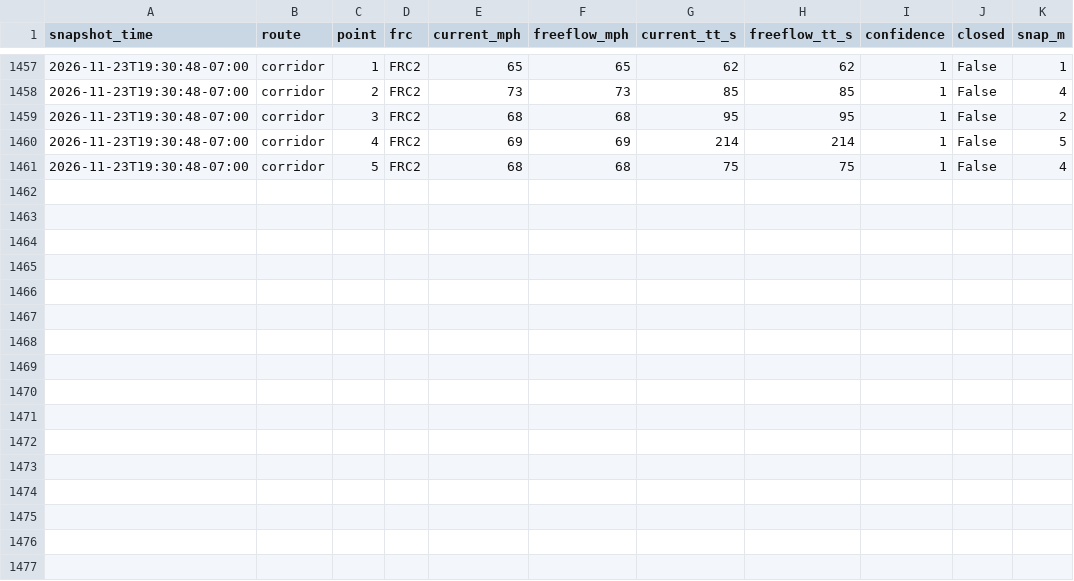
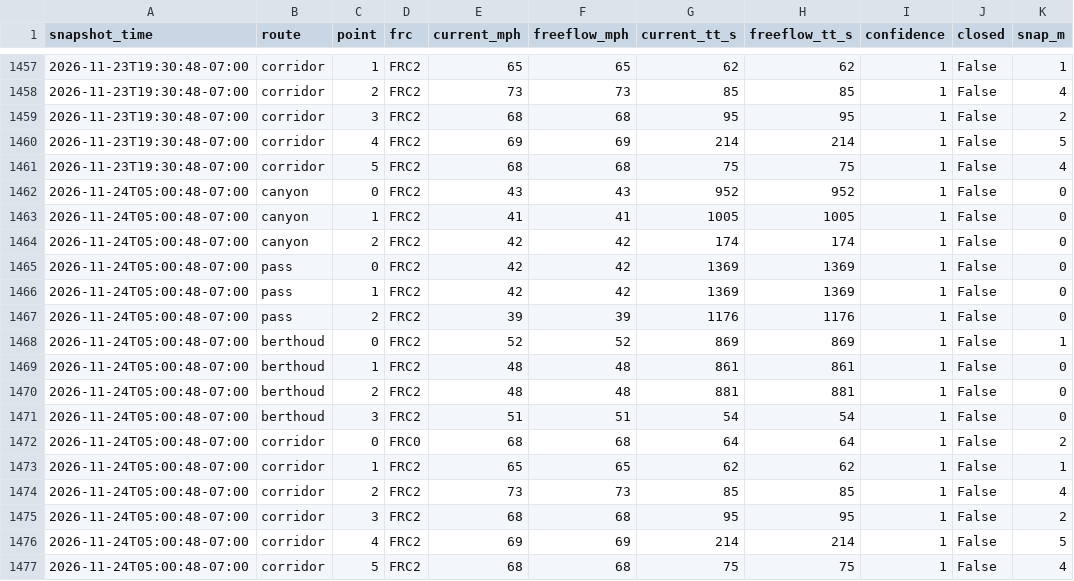
Before and after one commit to i70skibum/ski-logger, a CSV file: data/route_points/2026-11.csv, drawn as a sheet; only a part is shown, gaps mark what is left out.

Commit message:
data 2026-11-24T12:01Z

```diff
--- a/data/route_points/2026-11.csv
+++ b/data/route_points/2026-11.csv
@@ -1461 +1461,17 @@ snapshot_time,route,point,frc,current_mph,freeflow_mph,current_tt_s,freeflow_tt_
 2026-11-23T19:30:48-07:00,corridor,5,FRC2,68,68,75,75,1,False,4
+2026-11-24T05:00:48-07:00,canyon,0,FRC2,43,43,952,952,1,False,0
+2026-11-24T05:00:48-07:00,canyon,1,FRC2,41,41,1005,1005,1,False,0
+2026-11-24T05:00:48-07:00,canyon,2,FRC2,42,42,174,174,1,False,0
+2026-11-24T05:00:48-07:00,pass,0,FRC2,42,42,1369,1369,1,False,0
+2026-11-24T05:00:48-07:00,pass,1,FRC2,42,42,1369,1369,1,False,0
+2026-11-24T05:00:48-07:00,pass,2,FRC2,39,39,1176,1176,1,False,0
+2026-11-24T05:00:48-07:00,berthoud,0,FRC2,52,52,869,869,1,False,1
+2026-11-24T05:00:48-07:00,berthoud,1,FRC2,48,48,861,861,1,False,0
+2026-11-24T05:00:48-07:00,berthoud,2,FRC2,48,48,881,881,1,False,0
+2026-11-24T05:00:48-07:00,berthoud,3,FRC2,51,51,54,54,1,False,0
+2026-11-24T05:00:48-07:00,corridor,0,FRC0,68,68,64,64,1,False,2
+2026-11-24T05:00:48-07:00,corridor,1,FRC2,65,65,62,62,1,False,1
+2026-11-24T05:00:48-07:00,corridor,2,FRC2,73,73,85,85,1,False,4
+2026-11-24T05:00:48-07:00,corridor,3,FRC2,68,68,95,95,1,False,2
+2026-11-24T05:00:48-07:00,corridor,4,FRC2,69,69,214,214,1,False,5
+2026-11-24T05:00:48-07:00,corridor,5,FRC2,68,68,75,75,1,False,4
```
Also changed, not shown: data/events/2026-11.csv, data/plows/2026-11.csv, 6 other files.
